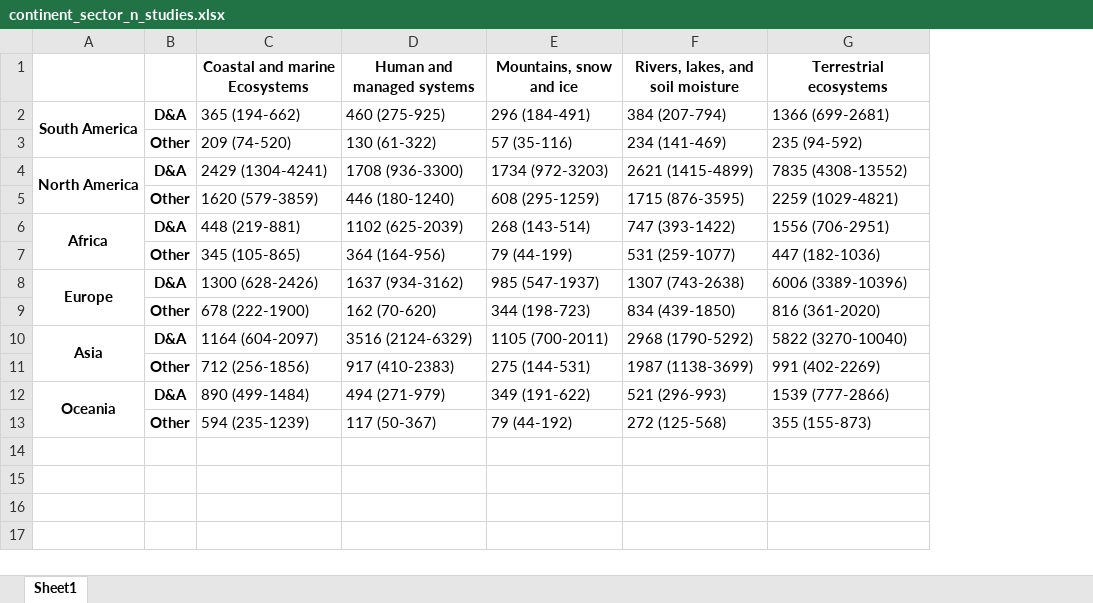
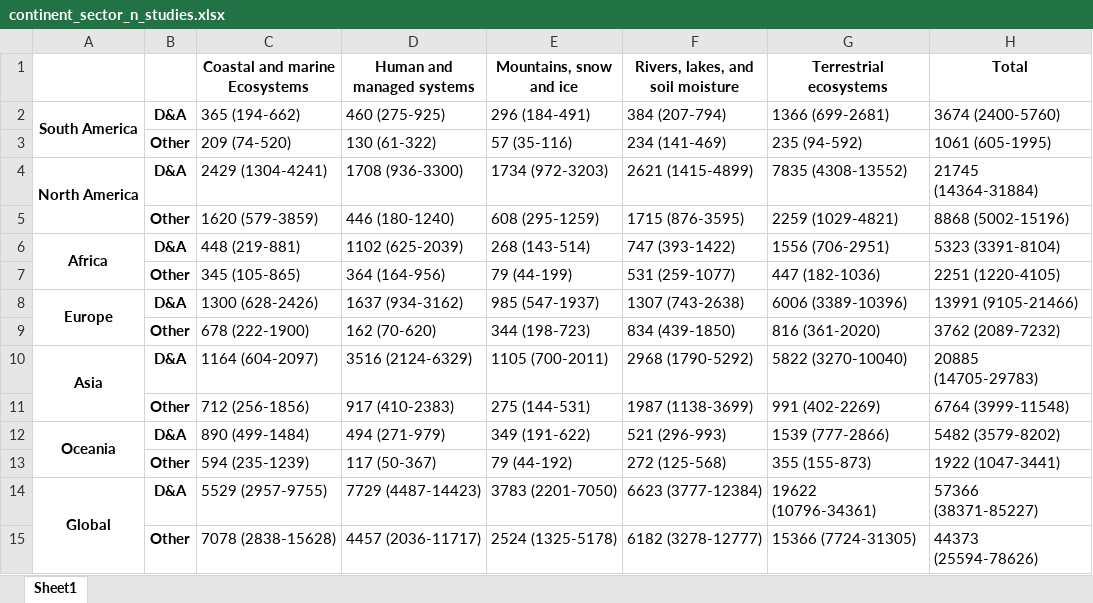
Before and after one commit to mcallaghan/regional-impacts-map, an Excel workbook: supplementary_data/continent_sector_n_studies.xlsx, sheet Sheet1, drawn as a sheet; values as stored, in another font and other column widths than the file's, no borders; the diff names each change by its address in the sheet, - before the commit and + after, or states it on an @@ line.

```diff
--- a/supplementary_data/continent_sector_n_studies.xlsx (sheet Sheet1)
+++ b/supplementary_data/continent_sector_n_studies.xlsx (sheet Sheet1)
+column H (Total), rows 2-13: 3674 (2400-5760) | 1061 (605-1995) | 21745 (14364-31884) | 8868 (5002-15196) | 5323 (3391-8104) | 2251 (1220-4105) | 13991 (9105-21466) | 3762 (2089-7232) | 20885 (14705-29783) | 6764 (3999-11548) | 5482 (3579-8202) | 1922 (1047-3441)
+row 14: Global | D&A | 5529 (2957-9755) | 7729 (4487-14423) | 3783 (2201-7050) | 6623 (3777-12384) | 19622 (10796-34361) | 57366 (38371-85227)
+row 15:  | Other | 7078 (2838-15628) | 4457 (2036-11717) | 2524 (1325-5178) | 6182 (3278-12777) | 15366 (7724-31305) | 44373 (25594-78626)
```
Also changed, not shown: supplementary_data/area_pop_sums.xlsx, 28 other files.
